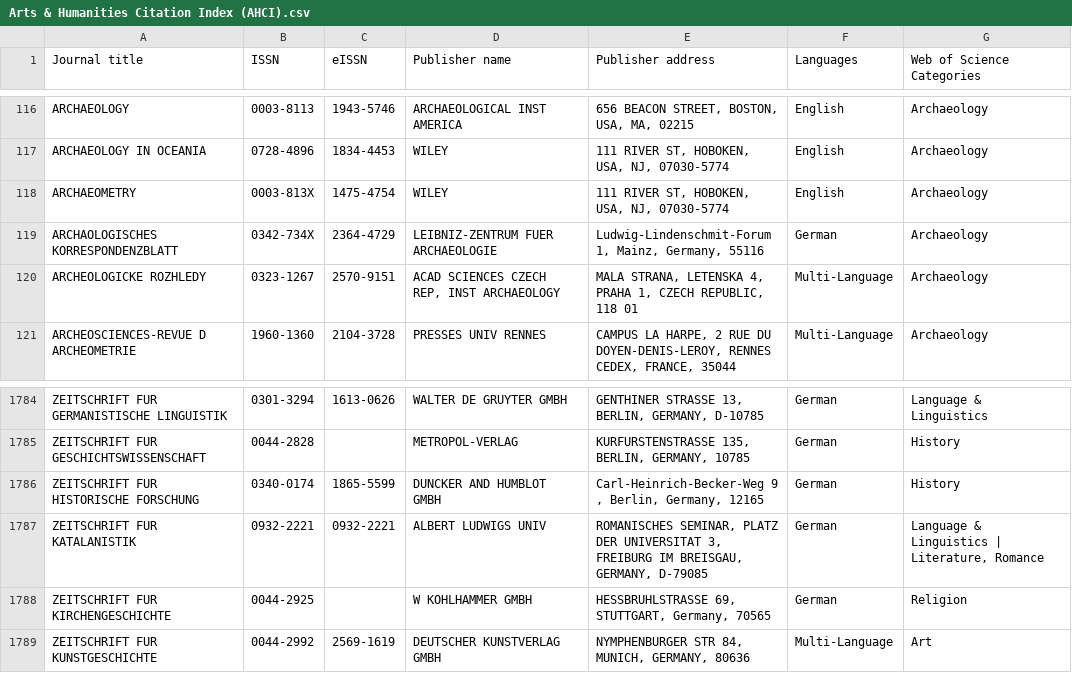
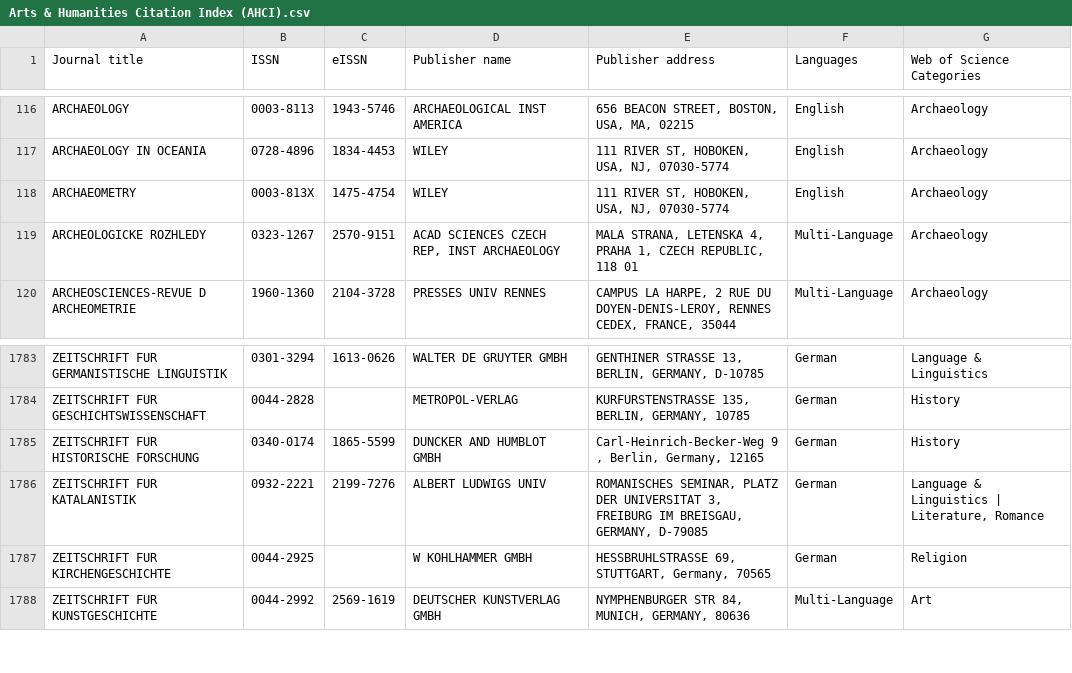
Before and after one commit to stonecanon/ailatest-journal, a CSV file: list/Arts & Humanities Citation Index (AHCI).csv, drawn as a sheet; only a part is shown, gaps mark what is left out.

Commit message:
data(journal): refresh WoS Core 2026-05-18 + merge Scopus Mar.2026 (ASJC + 4 top-level)
- WoS Core 4 indices updated to 2026-05-18 release
- Rebuild journals.json: 24,214 -> 23,219 records (995 dropped, no longer indexed)
- Merge Scopus Source Title List Mar.2026: 20,995 records matched (90.4%)
  - Adds scopus.id / scopus.active / scopus.asjc[] / scopus.asjc_top[]
- ASJC top-level coverage: Social 8640 | Physical 7121 | Health 5890 | Life 4278
- Archive 2026-05-13 WoS CSVs to list/_archive_wos_20260513/

```diff
--- a/list/Arts & Humanities Citation Index (AHCI).csv
+++ b/list/Arts & Humanities Citation Index (AHCI).csv
@@ -118,3 +118,2 @@
 "ARCHAEOMETRY","0003-813X","1475-4754","WILEY","111 RIVER ST, HOBOKEN, USA, NJ, 07030-5774","English","Archaeology"
-"ARCHAOLOGISCHES KORRESPONDENZBLATT","0342-734X","2364-4729","LEIBNIZ-ZENTRUM FUER ARCHAEOLOGIE","Ludwig-Lindenschmit-Forum 1,  Mainz, Germany, 55116","German","Archaeology"
 "ARCHEOLOGICKE ROZHLEDY","0323-1267","2570-9151","ACAD SCIENCES CZECH REP, INST ARCHAEOLOGY","MALA STRANA, LETENSKA 4, PRAHA 1, CZECH REPUBLIC, 118 01","Multi-Language","Archaeology"
@@ -1786,3 +1785,3 @@
 "ZEITSCHRIFT FUR HISTORISCHE FORSCHUNG","0340-0174","1865-5599","DUNCKER AND HUMBLOT GMBH","Carl-Heinrich-Becker-Weg 9 , Berlin, Germany, 12165","German","History"
-"ZEITSCHRIFT FUR KATALANISTIK","0932-2221","0932-2221","ALBERT LUDWIGS UNIV","ROMANISCHES SEMINAR, PLATZ DER UNIVERSITAT 3, FREIBURG IM BREISGAU, GERMANY, D-79085","German","Language & Linguistics | Literature, Romance"
+"ZEITSCHRIFT FUR KATALANISTIK","0932-2221","2199-7276","ALBERT LUDWIGS UNIV","ROMANISCHES SEMINAR, PLATZ DER UNIVERSITAT 3, FREIBURG IM BREISGAU, GERMANY, D-79085","German","Language & Linguistics | Literature, Romance"
 "ZEITSCHRIFT FUR KIRCHENGESCHICHTE","0044-2925","","W KOHLHAMMER GMBH","HESSBRUHLSTRASSE 69, STUTTGART, Germany, 70565","German","Religion"
```
Also changed, not shown: list/Social Sciences Citation Index (SSCI).csv, 17 other files.
